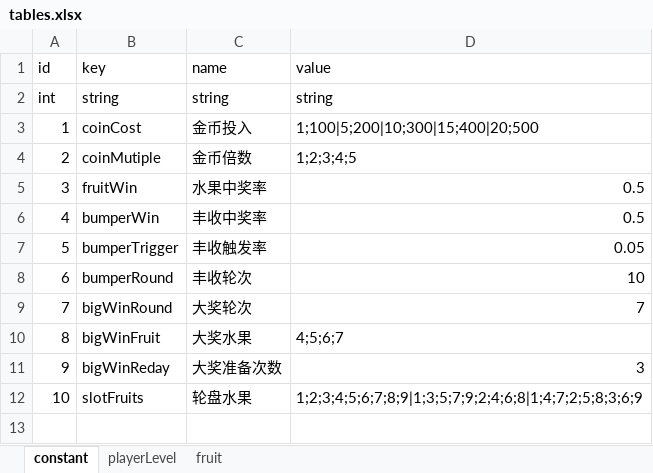
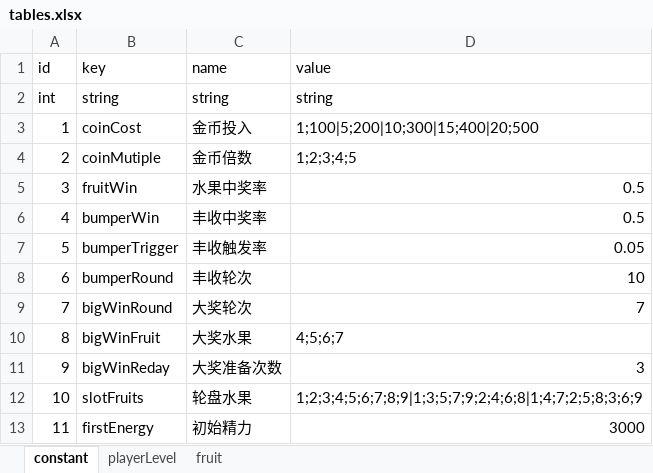
Before and after one commit to bjsky/sgj, an Excel workbook: tables.xlsx, sheet constant, drawn as a sheet; values as stored, in another font and other column widths than the file's, no borders; the diff names each change by its address in the sheet, - before the commit and + after, or states it on an @@ line.

```diff
--- a/tables.xlsx (sheet constant)
+++ b/tables.xlsx (sheet constant)
+row 13: 11 | firstEnergy | 初始精力 | 3000
```
Also changed, not shown: sheet fruit, 52 other files.
